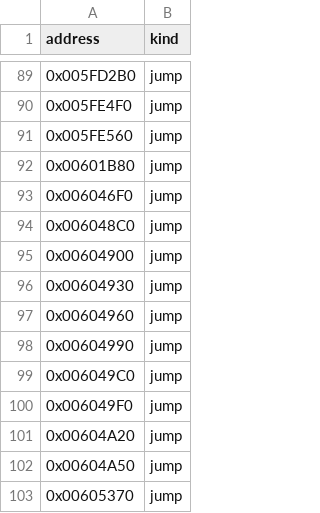
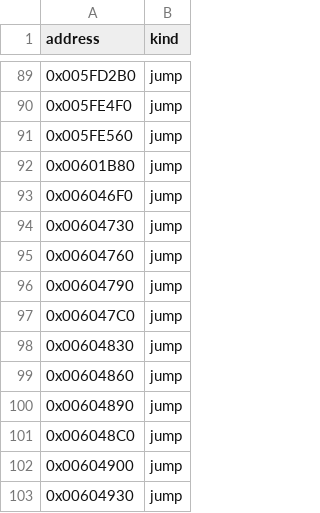
Before and after one commit to fran6co/OpenSMACX, a CSV file: docs/recovery-redirects.csv, drawn as a sheet; only a part is shown, gaps mark what is left out; the shorter side is filled out with more unchanged rows.

```diff
--- a/docs/recovery-redirects.csv
+++ b/docs/recovery-redirects.csv
@@ -93,2 +93,9 @@ address,kind
 0x006046F0,jump
+0x00604730,jump
+0x00604760,jump
+0x00604790,jump
+0x006047C0,jump
+0x00604830,jump
+0x00604860,jump
+0x00604890,jump
 0x006048C0,jump
```
Also changed, not shown: docs/recovery/priorities.csv, 9 other files.
